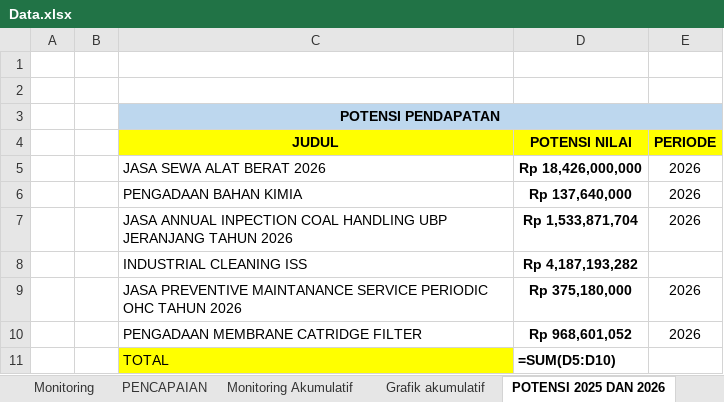
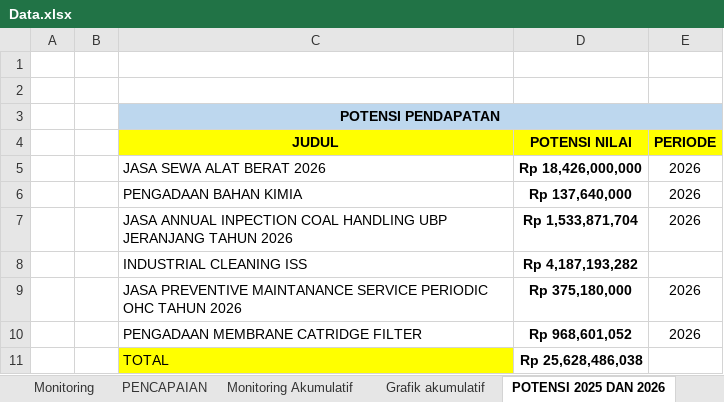
Before and after one commit to RF-AI-PDM/dashboard, an Excel workbook: data/Data.xlsx, sheet POTENSI 2025 DAN 2026, drawn as a sheet; values as stored, in another font and other column widths than the file's, no borders; formulas without a stored value are shown as written; the diff names each change by its address in the sheet, - before the commit and + after, or states it on an @@ line.

```diff
--- a/data/Data.xlsx (sheet POTENSI 2025 DAN 2026)
+++ b/data/Data.xlsx (sheet POTENSI 2025 DAN 2026)
-D11 (POTENSI NILAI): =SUM(D5:D10)
+D11 (POTENSI NILAI): Rp 25,628,486,038
```
Also changed, not shown: sheet Grafik akumulatif, sheet PENCAPAIAN, sheet Monitoring, sheet Monitoring Akumulatif, charts or pictures.
